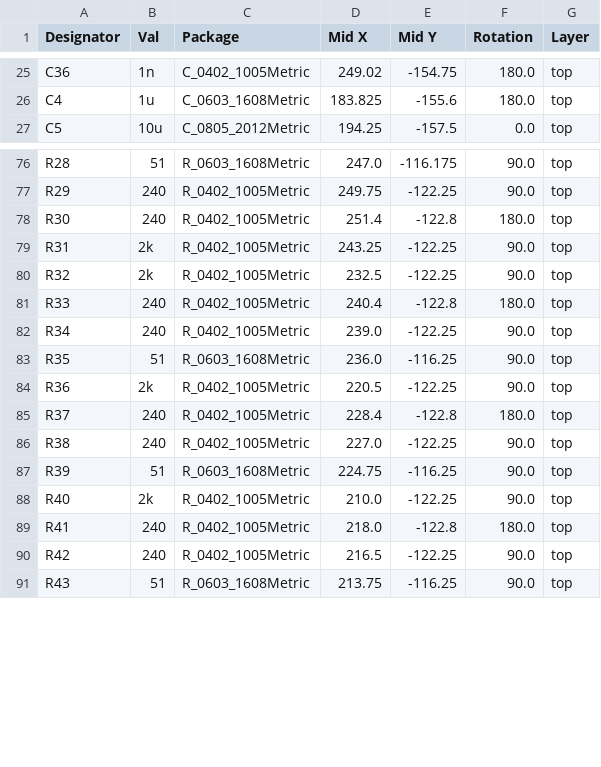
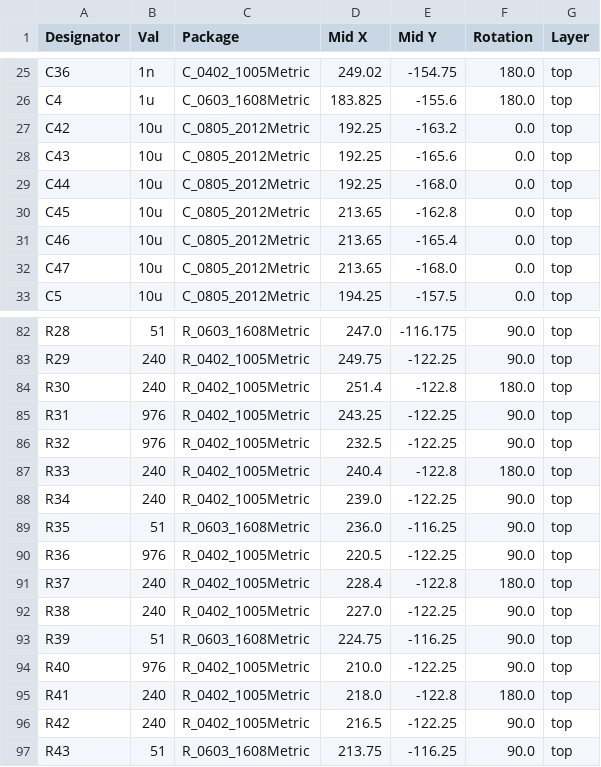
Before and after one commit to stefan-zugravel/CUSTOM_ZDC_FIFO, a CSV file: KiCAD_project/zdc_fifo_test/jlcpcb/production_files/CPL-zdc_fifo_test.csv, drawn as a sheet; only a part is shown, gaps mark what is left out.

```diff
--- a/KiCAD_project/zdc_fifo_test/jlcpcb/production_files/CPL-zdc_fifo_test.csv
+++ b/KiCAD_project/zdc_fifo_test/jlcpcb/production_files/CPL-zdc_fifo_test.csv
@@ -26,2 +26,8 @@ C36,1n,C_0402_1005Metric,249.02,-154.75,180.0,top
 C4,1u,C_0603_1608Metric,183.825,-155.6,180.0,top
+C42,10u,C_0805_2012Metric,192.25,-163.2,0.0,top
+C43,10u,C_0805_2012Metric,192.25,-165.6,0.0,top
+C44,10u,C_0805_2012Metric,192.25,-168.0,0.0,top
+C45,10u,C_0805_2012Metric,213.65,-162.8,0.0,top
+C46,10u,C_0805_2012Metric,213.65,-165.4,0.0,top
+C47,10u,C_0805_2012Metric,213.65,-168.0,0.0,top
 C5,10u,C_0805_2012Metric,194.25,-157.5,0.0,top
@@ -78,4 +84,4 @@ R29,240,R_0402_1005Metric,249.75,-122.25,90.0,top
 R30,240,R_0402_1005Metric,251.4,-122.8,180.0,top
-R31,2k,R_0402_1005Metric,243.25,-122.25,90.0,top
-R32,2k,R_0402_1005Metric,232.5,-122.25,90.0,top
+R31,976,R_0402_1005Metric,243.25,-122.25,90.0,top
+R32,976,R_0402_1005Metric,232.5,-122.25,90.0,top
 R33,240,R_0402_1005Metric,240.4,-122.8,180.0,top
@@ -83,3 +89,3 @@ R34,240,R_0402_1005Metric,239.0,-122.25,90.0,top
 R35,51,R_0603_1608Metric,236.0,-116.25,90.0,top
-R36,2k,R_0402_1005Metric,220.5,-122.25,90.0,top
+R36,976,R_0402_1005Metric,220.5,-122.25,90.0,top
 R37,240,R_0402_1005Metric,228.4,-122.8,180.0,top
@@ -87,3 +93,3 @@ R38,240,R_0402_1005Metric,227.0,-122.25,90.0,top
 R39,51,R_0603_1608Metric,224.75,-116.25,90.0,top
-R40,2k,R_0402_1005Metric,210.0,-122.25,90.0,top
+R40,976,R_0402_1005Metric,210.0,-122.25,90.0,top
 R41,240,R_0402_1005Metric,218.0,-122.8,180.0,top
```
Also changed, not shown: KiCAD_project/zdc_fifo_test/jlcpcb/production_files/BOM-zdc_fifo_test.csv, 51 other files.
